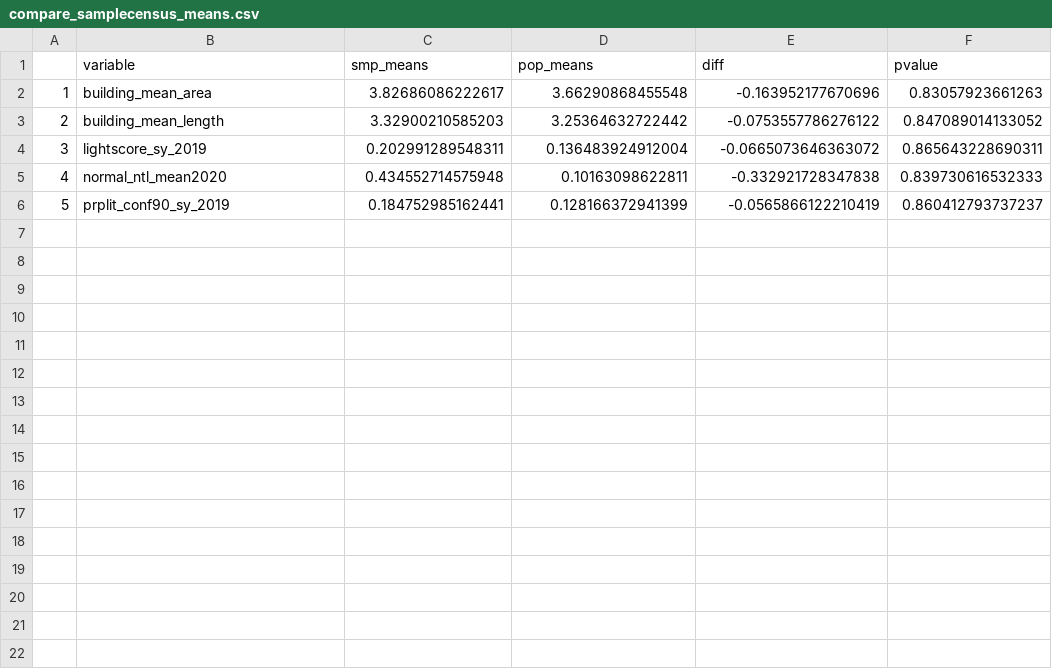
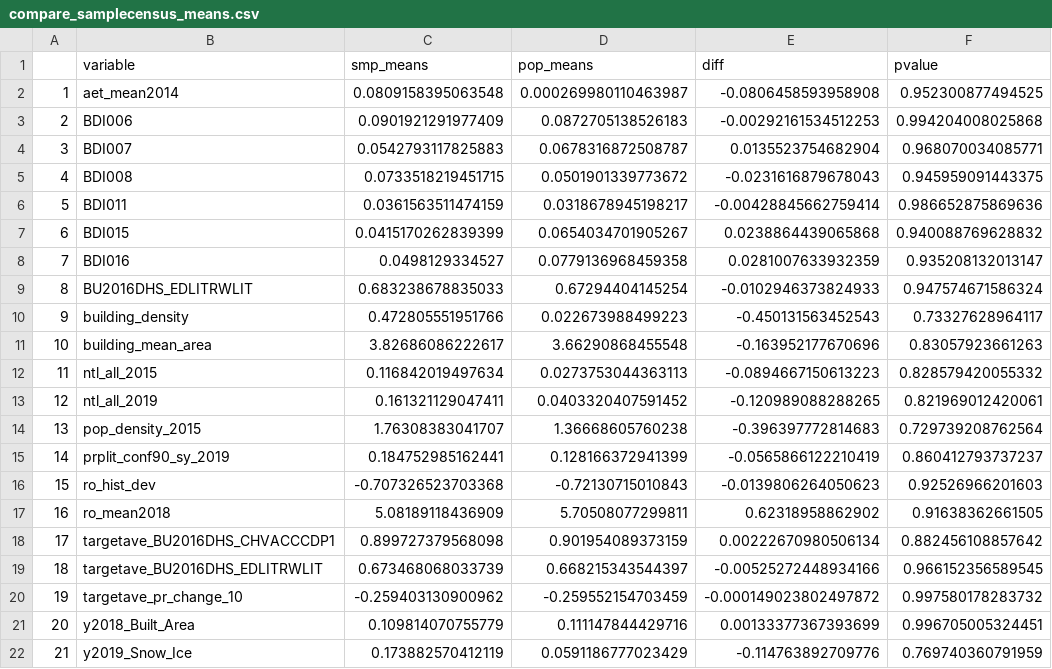
Before and after one commit to SSA-Statistical-Team-Projects/bdipovmap, a CSV file: figures/post-est-tables/compare_samplecensus_means.csv, drawn as a sheet; removed rows and columns are numbered as before the commit, all else as after; the diff names each change by its address in the sheet, - before the commit and + after, or states it on an @@ line.

```diff
--- a/figures/post-est-tables/compare_samplecensus_means.csv
+++ b/figures/post-est-tables/compare_samplecensus_means.csv
+row 2: 1 | aet_mean2014 | 0.0809158395063548 | 0.000269980110463987 | -0.0806458593958908 | 0.952300877494525
+row 3: 2 | BDI006 | 0.0901921291977409 | 0.0872705138526183 | -0.00292161534512253 | 0.994204008025868
+row 4: 3 | BDI007 | 0.0542793117825883 | 0.0678316872508787 | 0.0135523754682904 | 0.968070034085771
+row 5: 4 | BDI008 | 0.0733518219451715 | 0.0501901339773672 | -0.0231616879678043 | 0.945959091443375
+row 6: 5 | BDI011 | 0.0361563511474159 | 0.0318678945198217 | -0.00428845662759414 | 0.986652875869636
+row 7: 6 | BDI015 | 0.0415170262839399 | 0.0654034701905267 | 0.0238864439065868 | 0.940088769628832
+row 8: 7 | BDI016 | 0.0498129334527 | 0.0779136968459358 | 0.0281007633932359 | 0.935208132013147
+row 9: 8 | BU2016DHS_EDLITRWLIT | 0.683238678835033 | 0.67294404145254 | -0.0102946373824933 | 0.947574671586324
+row 10: 9 | building_density | 0.472805551951766 | 0.022673988499223 | -0.450131563452543 | 0.73327628964117
@@ column A renumbered between rows 11 and 15 @@
-row 3: 2 | building_mean_length | 3.32900210585203 | 3.25364632722442 | -0.0753557786276122 | 0.847089014133052
-row 4: 3 | lightscore_sy_2019 | 0.202991289548311 | 0.136483924912004 | -0.0665073646363072 | 0.865643228690311
-row 5: 4 | normal_ntl_mean2020 | 0.434552714575948 | 0.10163098622811 | -0.332921728347838 | 0.839730616532333
+row 12: 11 | ntl_all_2015 | 0.116842019497634 | 0.0273753044363113 | -0.0894667150613223 | 0.828579420055332
+row 13: 12 | ntl_all_2019 | 0.161321129047411 | 0.0403320407591452 | -0.120989088288265 | 0.821969012420061
+row 14: 13 | pop_density_2015 | 1.76308383041707 | 1.36668605760238 | -0.396397772814683 | 0.729739208762564
+row 16: 15 | ro_hist_dev | -0.707326523703368 | -0.72130715010843 | -0.0139806264050623 | 0.92526966201603
+row 17: 16 | ro_mean2018 | 5.08189118436909 | 5.70508077299811 | 0.62318958862902 | 0.91638362661505
+row 18: 17 | targetave_BU2016DHS_CHVACCCDP1 | 0.899727379568098 | 0.901954089373159 | 0.00222670980506134 | 0.882456108857642
+row 19: 18 | targetave_BU2016DHS_EDLITRWLIT | 0.673468068033739 | 0.668215343544397 | -0.00525272448934166 | 0.966152356589545
+row 20: 19 | targetave_pr_change_10 | -0.259403130900962 | -0.259552154703459 | -0.000149023802497872 | 0.997580178283732
+row 21: 20 | y2018_Built_Area | 0.109814070755779 | 0.111147844429716 | 0.00133377367393699 | 0.996705005324451
+row 22: 21 | y2019_Snow_Ice | 0.173882570412119 | 0.0591186777023429 | -0.114763892709776 | 0.769740360791959
```
Also changed, not shown: figures/post-est-tables/admin1_poverty_censusvssurvey.csv, figures/post-est-tables/ebp_model_estimates.csv, 21 other files.
